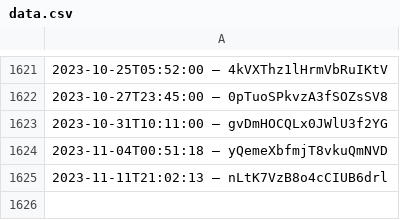
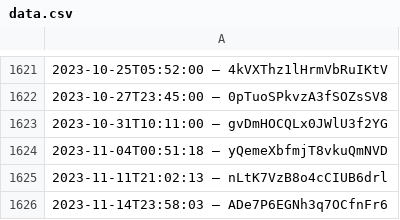
Before and after one commit to slunfuedrac/arbitrage-bot, a CSV file: data.csv, drawn as a sheet; only a part is shown, gaps mark what is left out; the diff names each change by its address in the sheet, - before the commit and + after, or states it on an @@ line.

```diff
--- a/data.csv
+++ b/data.csv
+row 1626: 2023-11-14T23:58:03 – ADe7P6EGNh3q7OCfnFr6
```
